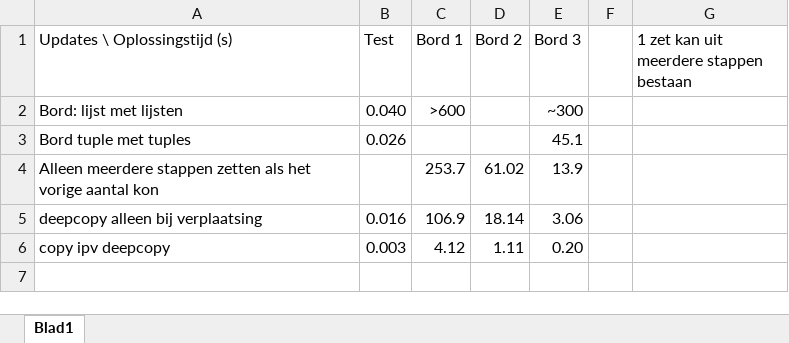
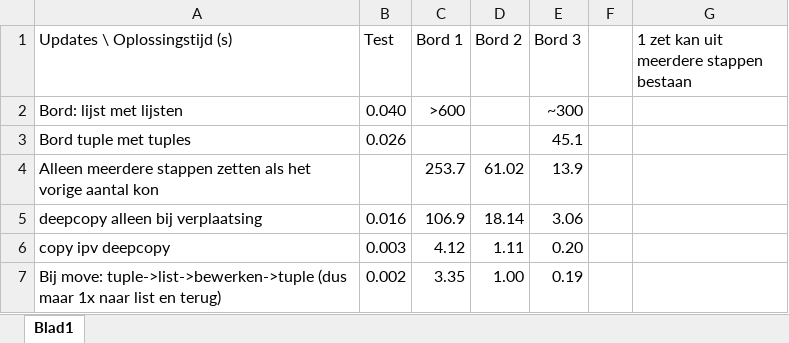
Before and after one commit to SjoerdvanderHeijden/Formule-i, an Excel workbook: doc/tijden.xlsx, sheet Blad1, drawn as a sheet; values as stored, in another font and other column widths than the file's, no borders; the diff names each change by its address in the sheet, - before the commit and + after, or states it on an @@ line.

Commit message:
indentfoutje eruit gehaald + excel sheet geupdatet

```diff
--- a/doc/tijden.xlsx (sheet Blad1)
+++ b/doc/tijden.xlsx (sheet Blad1)
+row 7: Bij move: tuple->list->bewerken->tuple (dus maar 1x naar list en terug) | 0.002 | 3.35 | 1.00 | 0.19
```
Also changed, not shown: 1 other file.
